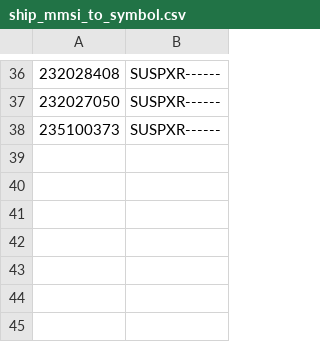
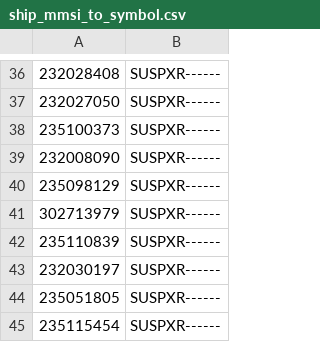
Before and after one commit to ianrenton/planesailing-server, a CSV file: src/includes/data/ship_mmsi_to_symbol.csv, drawn as a sheet; only a part is shown, gaps mark what is left out.

```diff
--- a/src/includes/data/ship_mmsi_to_symbol.csv
+++ b/src/includes/data/ship_mmsi_to_symbol.csv
@@ -38 +38,8 @@
 "235100373","SUSPXR------"
+"232008090","SUSPXR------"
+"235098129","SUSPXR------"
+"302713979","SUSPXR------"
+"235110839","SUSPXR------"
+"232030197","SUSPXR------"
+"235051805","SUSPXR------"
+"235115454","SUSPXR------"
```
Also changed, not shown: 1 other file.
